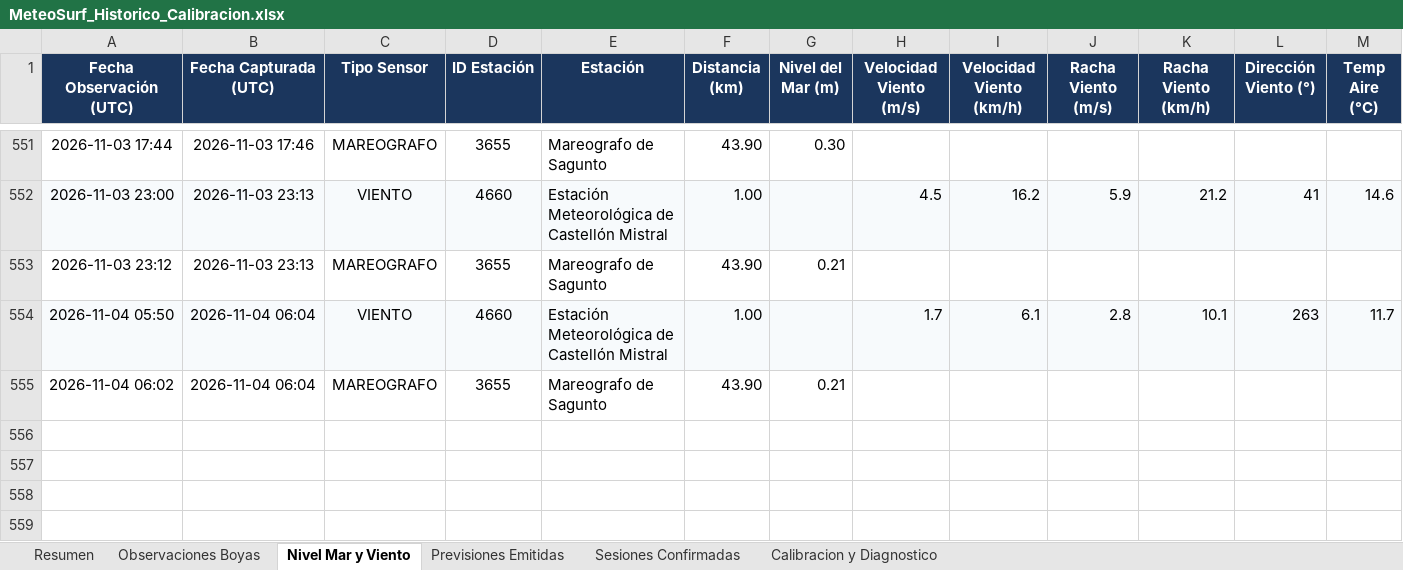
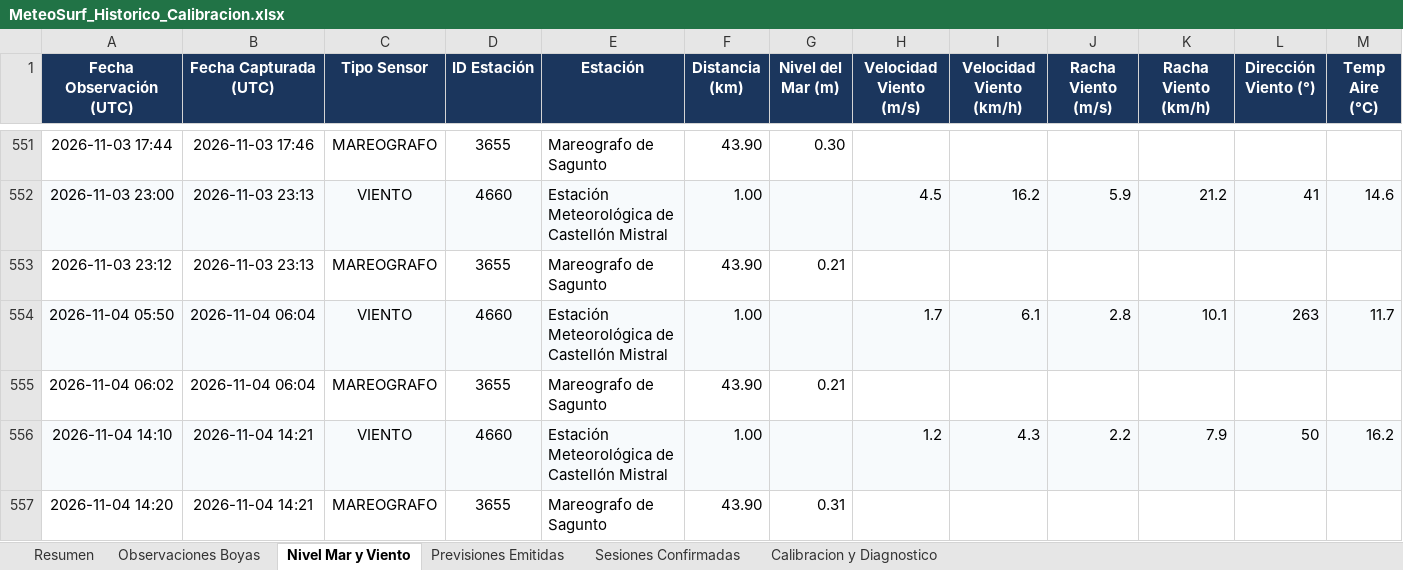
Before and after one commit to Joorcs96/MeteoSurf_Cs, an Excel workbook: data/MeteoSurf_Historico_Calibracion.xlsx, sheet Nivel Mar y Viento, drawn as a sheet; only a part is shown, gaps mark what is left out; values as stored, in another font and other column widths than the file's, no borders; rows hold the shown columns only; the diff names each change by its address in the sheet, - before the commit and + after, or states it on an @@ line.

```diff
--- a/data/MeteoSurf_Historico_Calibracion.xlsx (sheet Nivel Mar y Viento)
+++ b/data/MeteoSurf_Historico_Calibracion.xlsx (sheet Nivel Mar y Viento)
+row 556: 2026-11-04 14:10 | 2026-11-04 14:21 | VIENTO | 4660 | Estación Meteorológica de Castellón Mistral | 1.00 |  | 1.2 | 4.3 | 2.2 | 7.9 | 50 | 16.2
+row 557: 2026-11-04 14:20 | 2026-11-04 14:21 | MAREOGRAFO | 3655 | Mareografo de Sagunto | 43.90 | 0.31
```
Also changed, not shown: sheet Previsiones Emitidas, sheet Observaciones Boyas, sheet Resumen, 3 other files.
